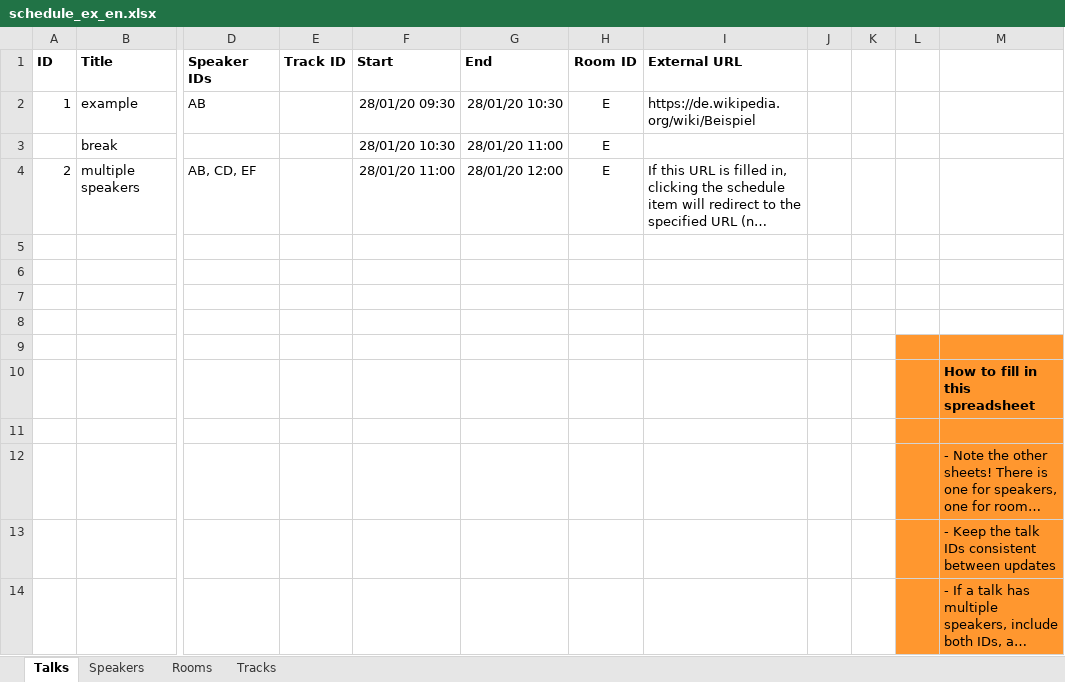
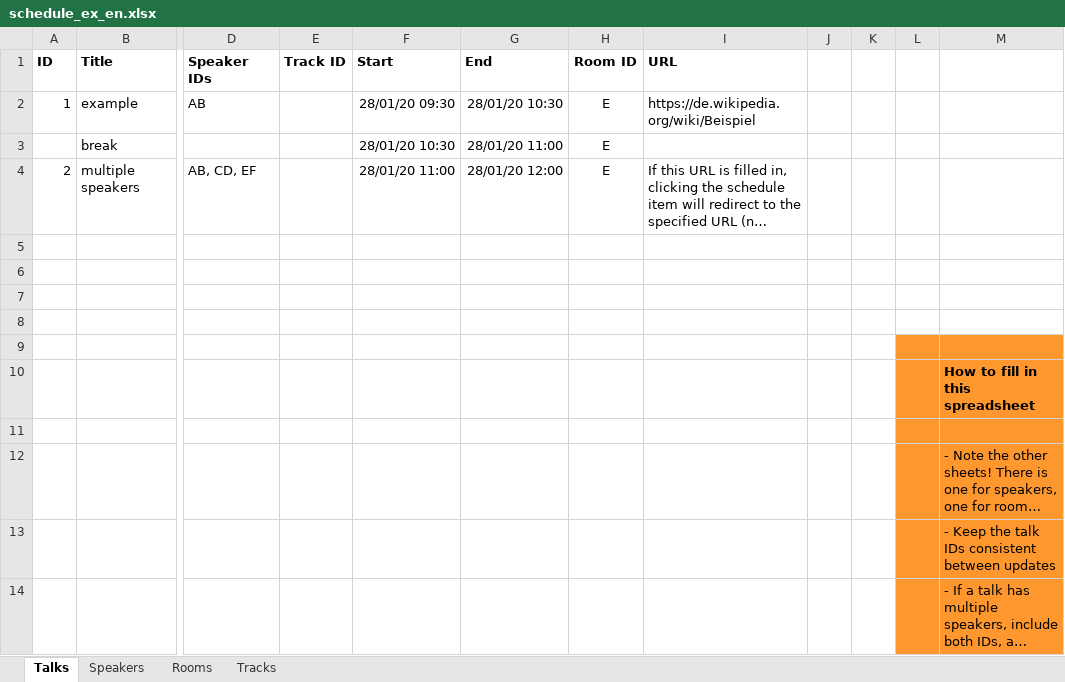
Before and after one commit to fossasia/eventyay-tickets, an Excel workbook: video/webapp/public/schedule_ex_en.xlsx, sheet Talks, drawn as a sheet; only a part is shown, gaps mark what is left out; long unchanged cells end in …; values as stored, in another font and other column widths than the file's, no borders; the diff names each change by its address in the sheet, - before the commit and + after, or states it on an @@ line.

Commit message:
Fix wrong column in sample XLSX file

```diff
--- a/video/webapp/public/schedule_ex_en.xlsx (sheet Talks)
+++ b/video/webapp/public/schedule_ex_en.xlsx (sheet Talks)
-I1: External URL
+I1: URL
```
Also changed, not shown: video/webapp/public/schedule_ex_de.xlsx.
